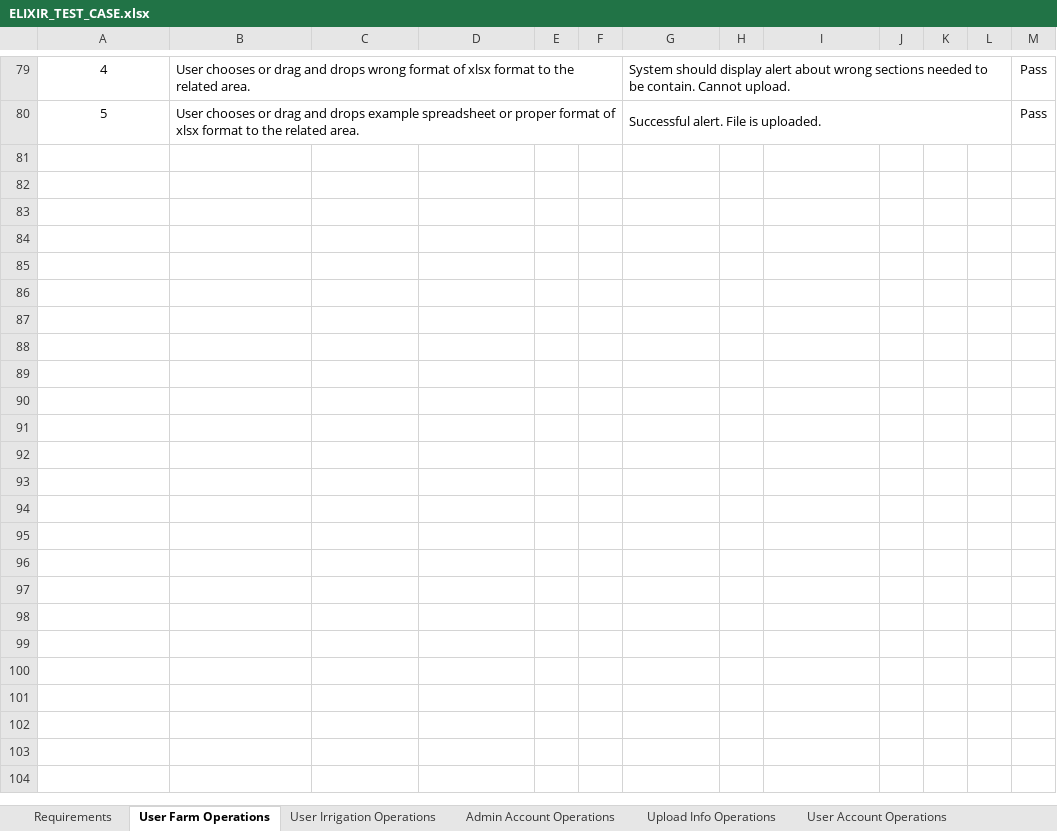
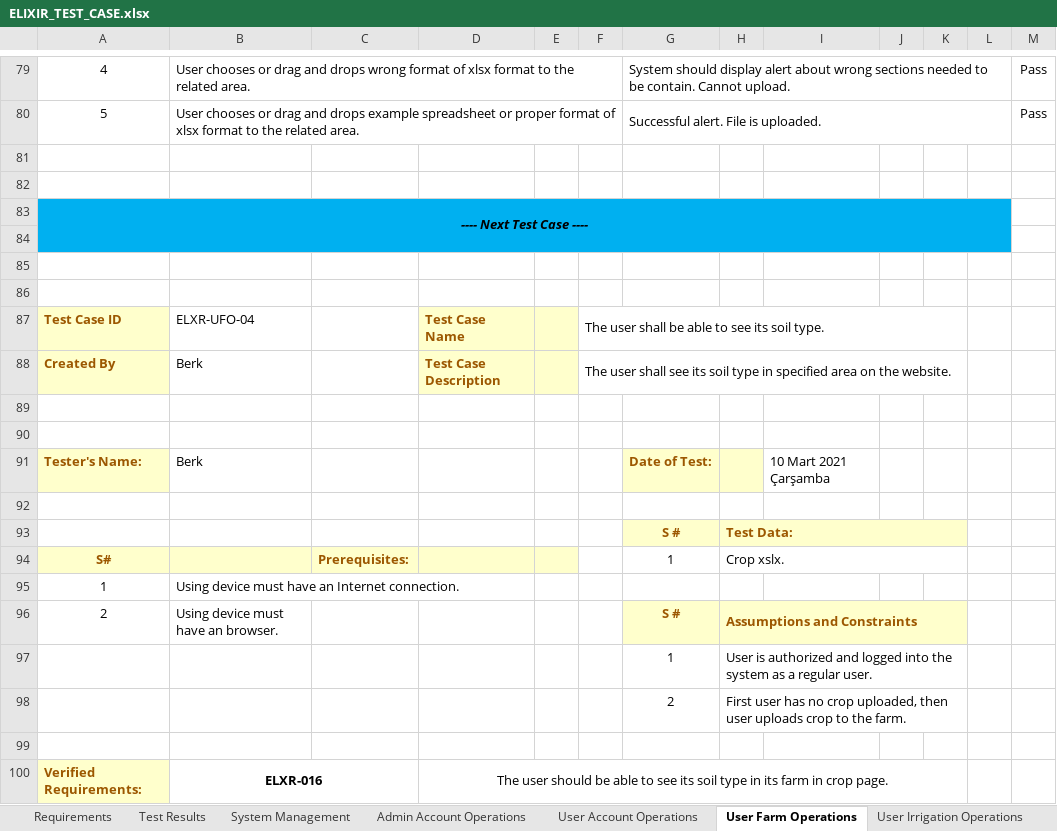
Before and after one commit to IoTFarming-CTISTeam3/Elixir-Documentation, an Excel workbook: Test Reports and Test Cases/ELIXIR_TEST_CASE.xlsx, sheet User Farm Operations, drawn as a sheet; only a part is shown, gaps mark what is left out; values as stored, in another font and other column widths than the file's, no borders; the diff covers the shown part only; the diff names each change by its address in the sheet, - before the commit and + after, or states it on an @@ line.

```diff
--- a/Test Reports and Test Cases/ELIXIR_TEST_CASE.xlsx (sheet User Farm Operations)
+++ b/Test Reports and Test Cases/ELIXIR_TEST_CASE.xlsx (sheet User Farm Operations)
@@ sheet tab order changed: Requirements | Test Results | System Management | Admin Account Operations | User Account Operations | User Farm Operations | User Irrigation Operations @@
+row 81: (empty)
+row 82: (empty)
+row 83: ---- Next Test Case ----
+row 84: (empty)
+row 85: (empty)
+row 86: (empty)
+row 87: Test Case ID | ELXR-UFO-04 |  | Test Case Name |  | The user shall be able to see its soil type.
+row 88: Created By | Berk |  | Test Case Description |  | The user shall see its soil type in specified area on the website.
+row 89: (empty)
+row 90: (empty)
+row 91: Tester's Name: | Berk |  |  |  |  | Date of Test: |  | 10 Mart 2021 Çarşamba
+row 92: (empty)
+row 93:  |  |  |  |  |  | S # | Test Data:
+row 94: S# |  | Prerequisites: |  |  |  | 1 | Crop xslx.
+row 95: 1 | Using device must have an Internet connection.
+row 96: 2 | Using device must have an browser. |  |  |  |  | S # | Assumptions and Constraints
+row 97:  |  |  |  |  |  | 1 | User is authorized and logged into the system as a regular user.
+row 98:  |  |  |  |  |  | 2 | First user has no crop uploaded, then user uploads crop to the farm.
+row 99: (empty)
+row 100: Verified Requirements: | ELXR-016 |  | The user should be able to see its soil type in its farm in crop page.
```
Also changed, not shown: 9 added rows and 2 edited cells elsewhere in this sheet, sheet Test Results, sheet Admin Account Operations, sheet Bugs, sheet Requirements, sheet Account Operations, sheet System Management, 6 other files.
